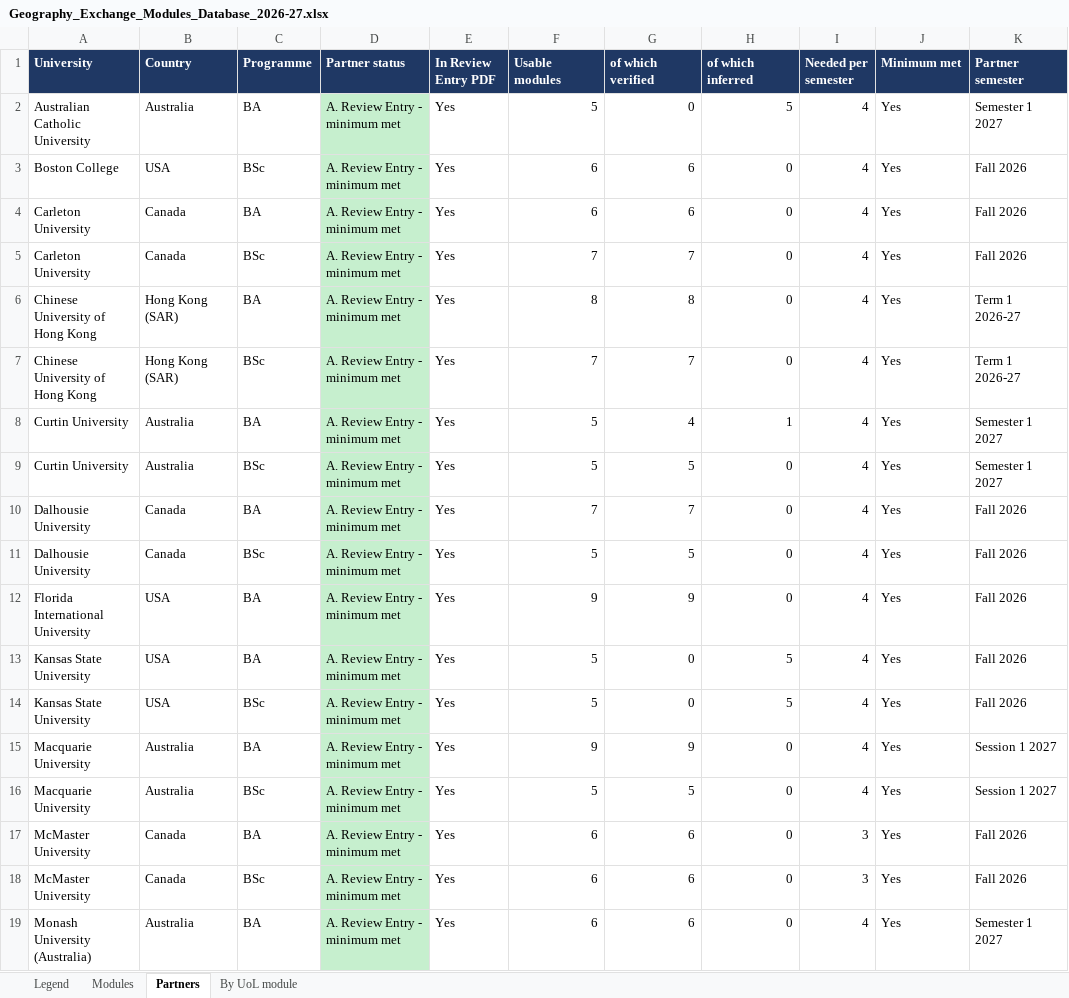
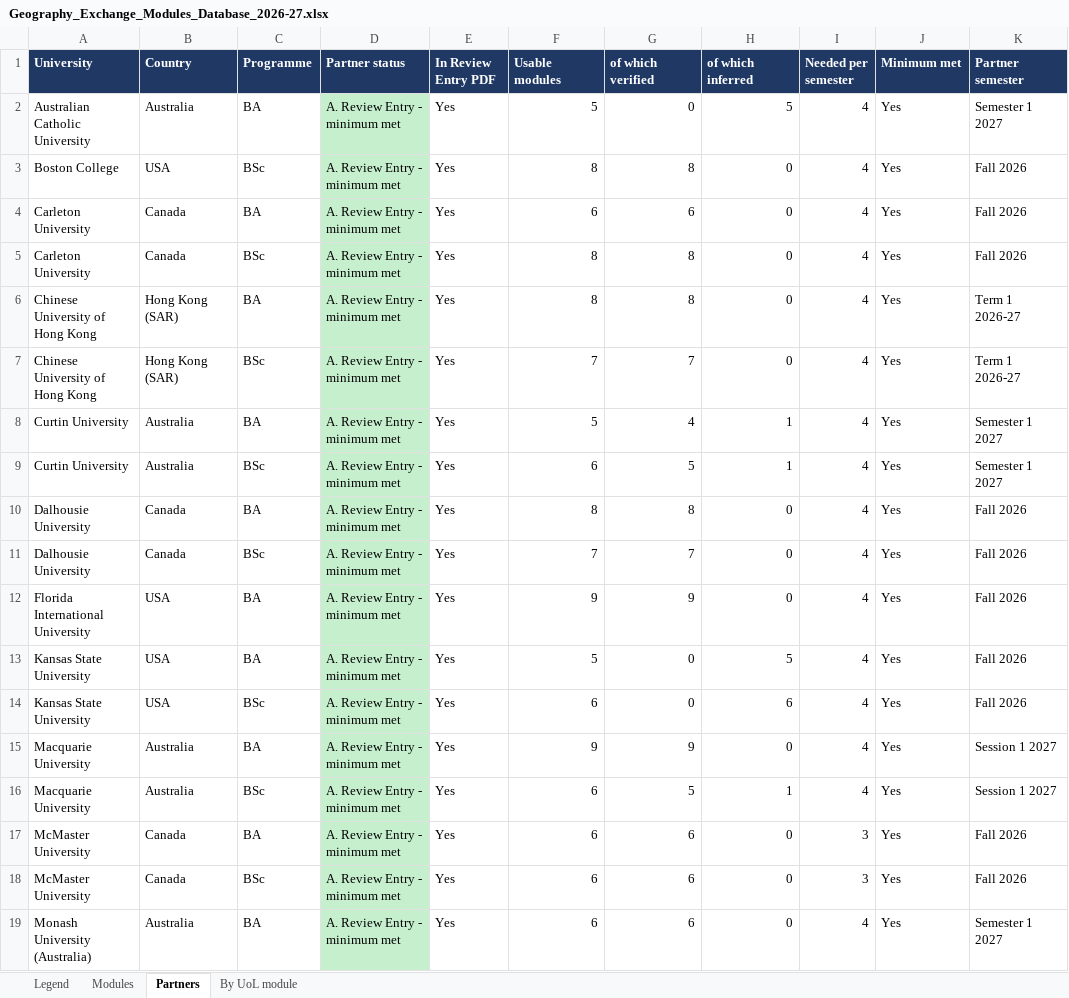
Before and after one commit to g-filomena/GeoMason-light, an Excel workbook: curriculum_mapping_2026-27/Geography_Exchange_Modules_Database_2026-27.xlsx, sheet Partners, drawn as a sheet; only a part is shown; values as stored, in another font and other column widths than the file's, no borders; the diff covers the shown part only; the diff names each change by its address in the sheet, - before the commit and + after, or states it on an @@ line.

```diff
--- a/curriculum_mapping_2026-27/Geography_Exchange_Modules_Database_2026-27.xlsx (sheet Partners)
+++ b/curriculum_mapping_2026-27/Geography_Exchange_Modules_Database_2026-27.xlsx (sheet Partners)
-F3 (Usable modules): 6
+F3 (Usable modules): 8
-G3 (of which verified): 6
+G3 (of which verified): 8
-F5 (Usable modules): 7
+F5 (Usable modules): 8
-G5 (of which verified): 7
+G5 (of which verified): 8
-F9 (Usable modules): 5
+F9 (Usable modules): 6
-H9 (of which inferred): 0
+H9 (of which inferred): 1
-F10 (Usable modules): 7
+F10 (Usable modules): 8
-G10 (of which verified): 7
+G10 (of which verified): 8
-F11 (Usable modules): 5
+F11 (Usable modules): 7
-G11 (of which verified): 5
+G11 (of which verified): 7
-F14 (Usable modules): 5
+F14 (Usable modules): 6
-H14 (of which inferred): 5
+H14 (of which inferred): 6
-F16 (Usable modules): 5
+F16 (Usable modules): 6
-H16 (of which inferred): 0
+H16 (of which inferred): 1
```
Also changed, not shown: 83 edited cells elsewhere in this sheet, sheet Modules, sheet By UoL module, curriculum_mapping_2026-27/20261013_CurriculumMapping_Geography.xlsx, curriculum_mapping_2026-27/CurriculumMapping_Geo_1_ReviewEntry_OK.xlsx.
